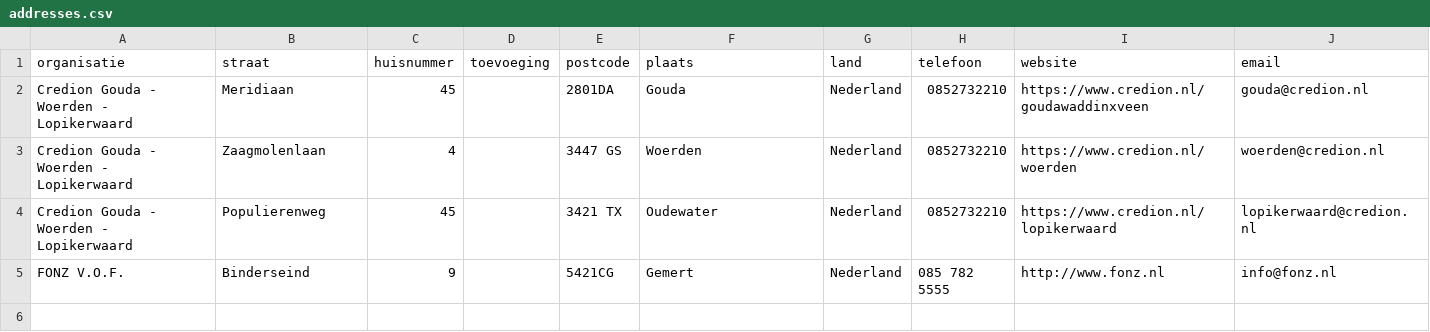
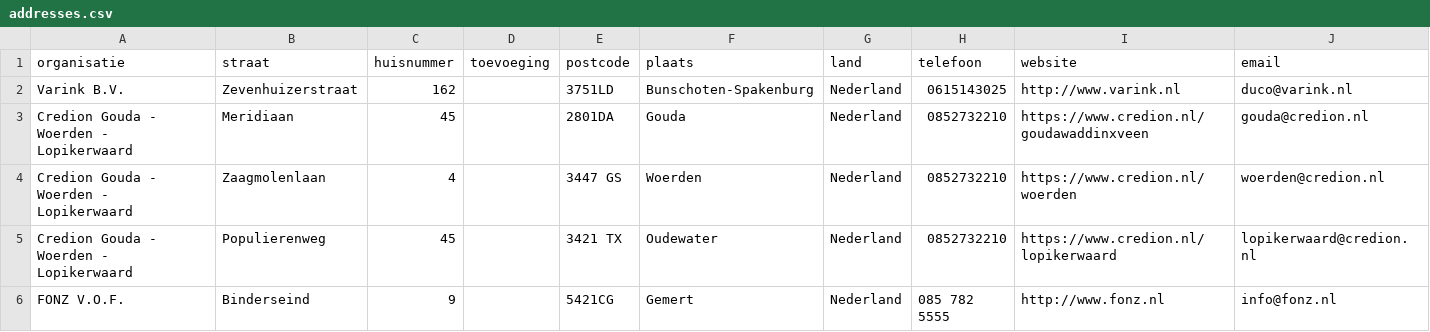
Before and after one commit to Stichting-MKB-Financiering/update-advisors, a CSV file: addresses.csv, drawn as a sheet.

```diff
--- a/addresses.csv
+++ b/addresses.csv
@@ -1,2 +1,3 @@
 "organisatie"," straat"," huisnummer"," toevoeging"," postcode"," plaats"," land"," telefoon"," website"," email"
+"Varink B.V.", "Zevenhuizerstraat", "162", , "3751LD", "Bunschoten-Spakenburg", "Nederland", "0615143025", "http://www.varink.nl", "duco@varink.nl"
 "Credion Gouda - Woerden - Lopikerwaard", "Meridiaan", "45", , "2801DA", "Gouda", "Nederland", "0852732210", "https://www.credion.nl/goudawaddinxveen", "gouda@credion.nl"
```
Also changed, not shown: 1 other file.
